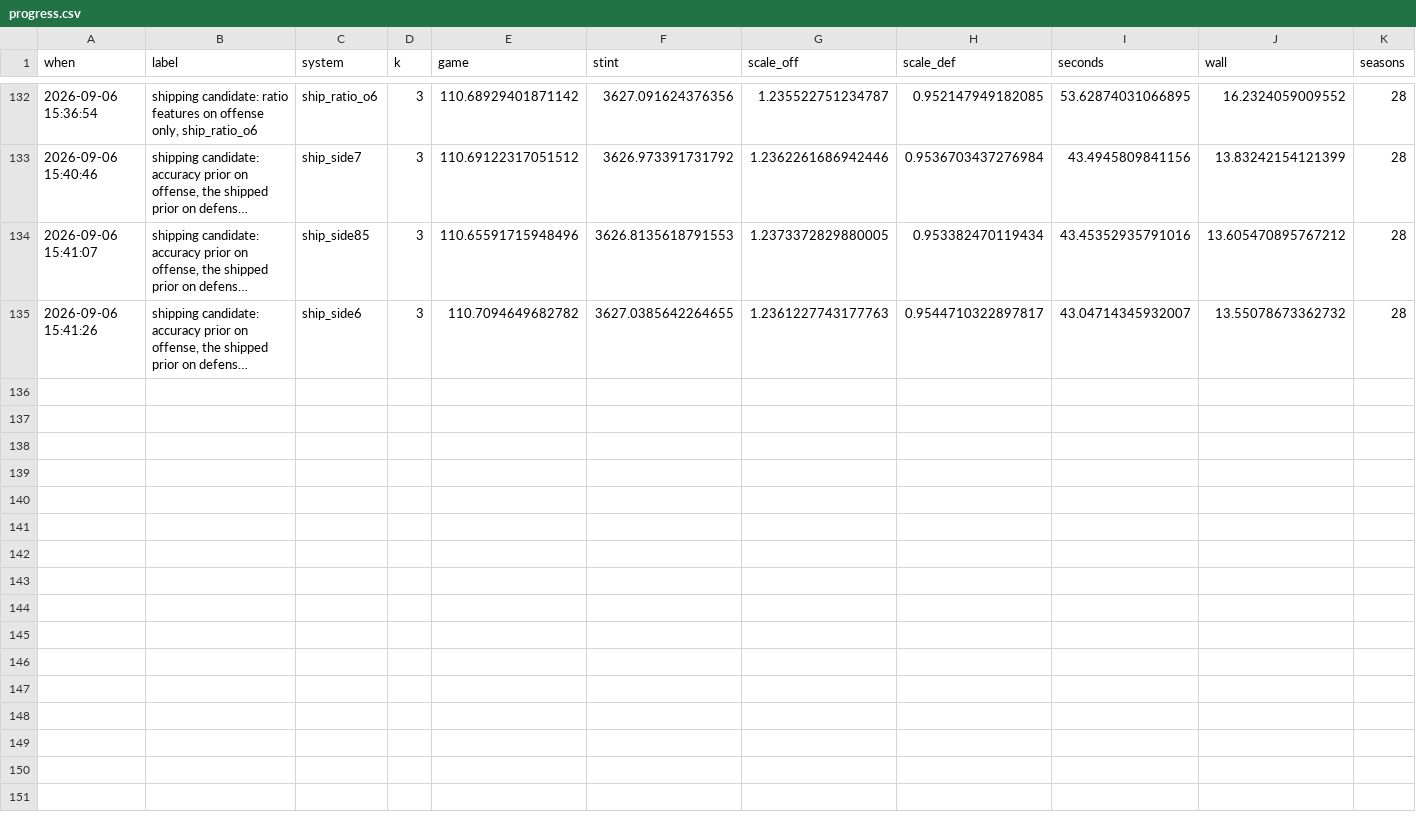
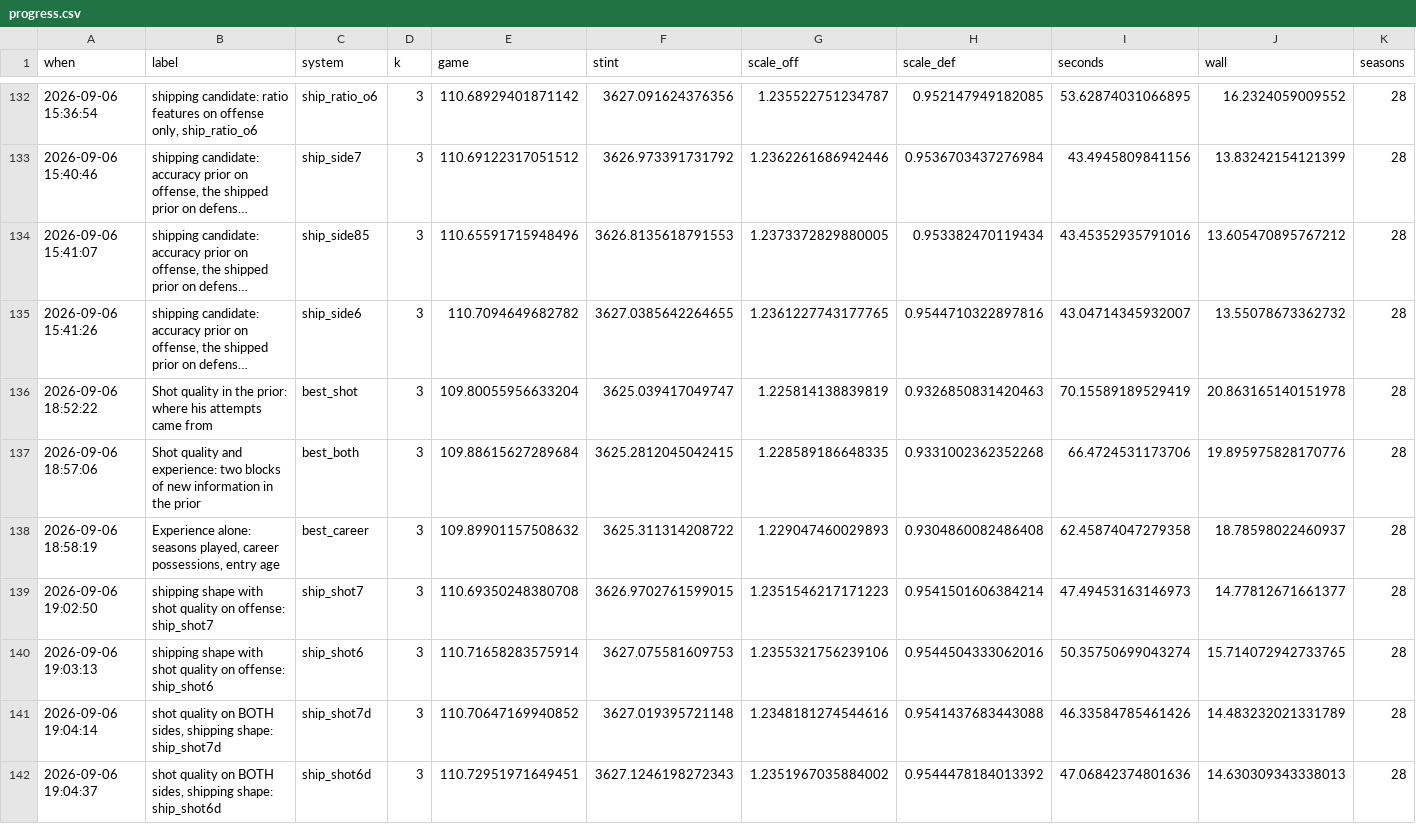
Before and after one commit to bbstats/openrapm, a CSV file: docs/progress.csv, drawn as a sheet; only a part is shown, gaps mark what is left out; long unchanged cells end in …; rows hold the shown columns only; the diff names each change by its address in the sheet, - before the commit and + after, or states it on an @@ line.

```diff
--- a/docs/progress.csv
+++ b/docs/progress.csv
-G135 (scale_off): 1.2361227743177763
+G135 (scale_off): 1.2361227743177765
-H135 (scale_def): 0.9544710322897817
+H135 (scale_def): 0.9544710322897816
+row 136: 2026-09-06 18:52:22 | Shot quality in the prior: where his attempts came from | best_shot | 3 | 109.80055956633204 | 3625.039417049747 | 1.225814138839819 | 0.9326850831420463 | 70.15589189529419 | 20.863165140151978 | 28
+row 137: 2026-09-06 18:57:06 | Shot quality and experience: two blocks of new information in the prior | best_both | 3 | 109.88615627289684 | 3625.2812045042415 | 1.228589186648335 | 0.9331002362352268 | 66.4724531173706 | 19.895975828170776 | 28
+row 138: 2026-09-06 18:58:19 | Experience alone: seasons played, career possessions, entry age | best_career | 3 | 109.89901157508632 | 3625.311314208722 | 1.229047460029893 | 0.9304860082486408 | 62.45874047279358 | 18.78598022460937 | 28
+row 139: 2026-09-06 19:02:50 | shipping shape with shot quality on offense: ship_shot7 | ship_shot7 | 3 | 110.69350248380708 | 3626.9702761599015 | 1.2351546217171223 | 0.9541501606384214 | 47.49453163146973 | 14.77812671661377 | 28
+row 140: 2026-09-06 19:03:13 | shipping shape with shot quality on offense: ship_shot6 | ship_shot6 | 3 | 110.71658283575914 | 3627.075581609753 | 1.2355321756239106 | 0.9544504333062016 | 50.35750699043274 | 15.714072942733765 | 28
+row 141: 2026-09-06 19:04:14 | shot quality on BOTH sides, shipping shape: ship_shot7d | ship_shot7d | 3 | 110.70647169940852 | 3627.019395721148 | 1.2348181274544616 | 0.9541437683443088 | 46.33584785461426 | 14.483232021331789 | 28
+row 142: 2026-09-06 19:04:37 | shot quality on BOTH sides, shipping shape: ship_shot6d | ship_shot6d | 3 | 110.72951971649451 | 3627.1246198272343 | 1.2351967035884002 | 0.9544478184013392 | 47.06842374801636 | 14.630309343338013 | 28
```
Also changed, not shown: 10 other files.
